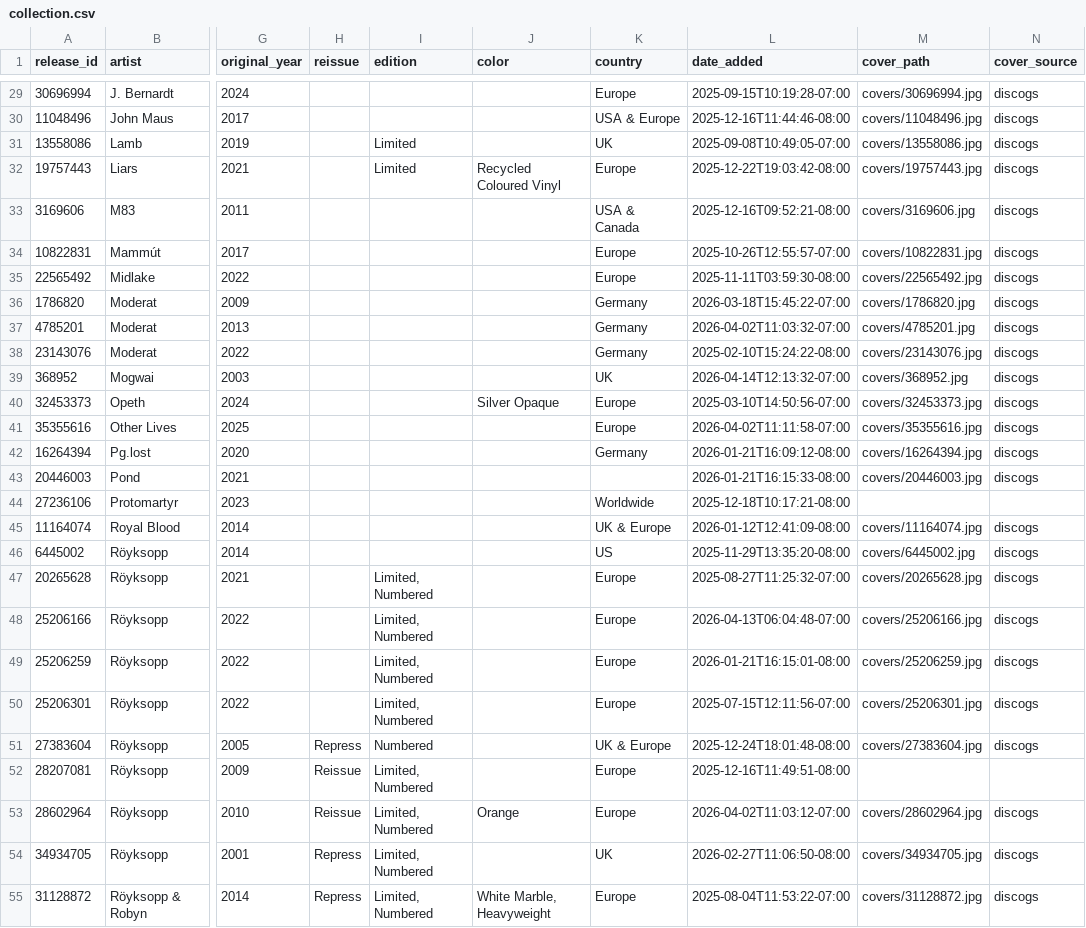
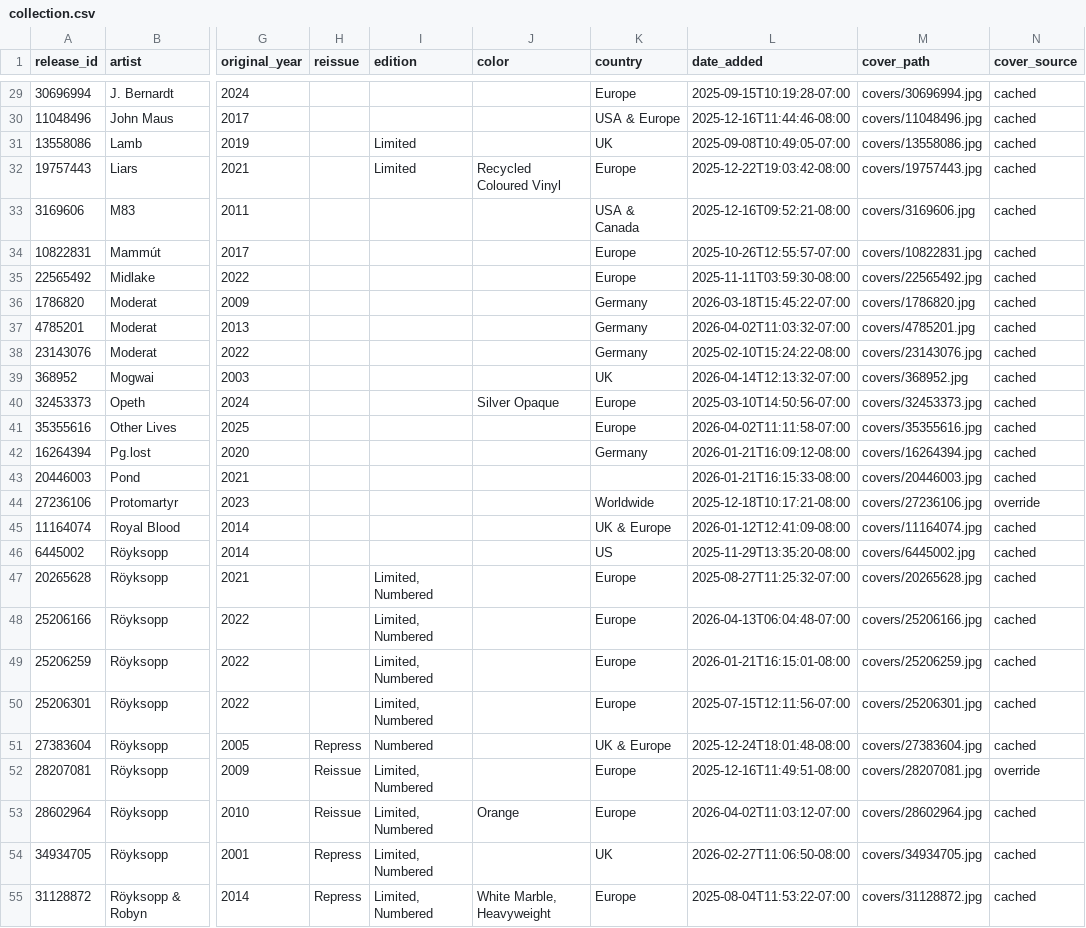
Before and after one commit to optmstic/vinyldb, a CSV file: collection.csv, drawn as a sheet; only a part is shown, gaps mark what is left out; the diff covers the shown part only; the diff names each change by its address in the sheet, - before the commit and + after, or states it on an @@ line.

Commit message:
covers: fill the 10 releases with no Discogs primary image via overrides
Sources used: Bandcamp (Balthazar, GusGus, IST IST, Protomartyr, Trentemoller, Ulver),
Wikipedia fair-use (Billy Howerdel, Röyksopp, Crosses), iTunes (Chilly Gonzales).

```diff
--- a/collection.csv
+++ b/collection.csv
-N29:N43 (cover_source): discogs
+N29:N43 (cover_source): cached
-M44 (cover_path): (empty)
+M44 (cover_path): covers/27236106.jpg
-N44 (cover_source): (empty)
+N44 (cover_source): override
-N45:N51 (cover_source): discogs
+N45:N51 (cover_source): cached
-M52 (cover_path): (empty)
+M52 (cover_path): covers/28207081.jpg
-N52 (cover_source): (empty)
+N52 (cover_source): override
-N53:N55 (cover_source): discogs
+N53:N55 (cover_source): cached
```
Also changed, not shown: 57 edited cells elsewhere in this file, 24 other files.
